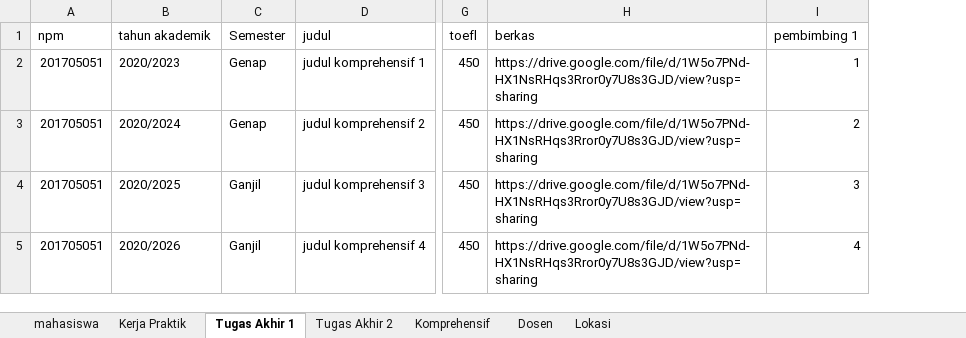
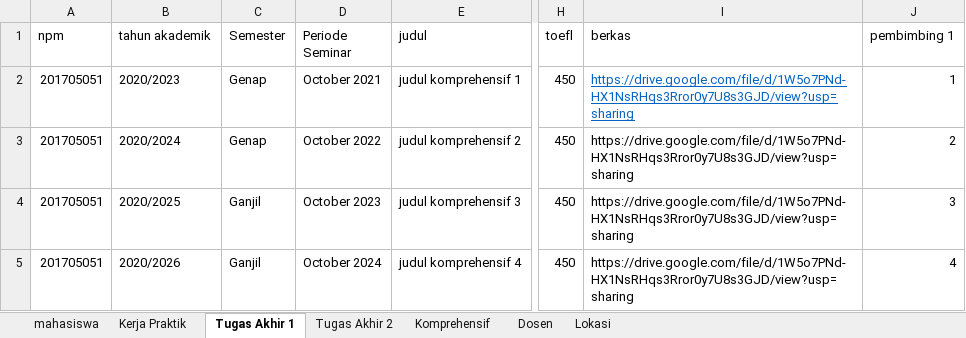
Before and after one commit to rian0502/cpdc, an Excel workbook: template_insert.xlsx, sheet Tugas Akhir 1, drawn as a sheet; only a part is shown, gaps mark what is left out; values as stored, in another font and other column widths than the file's, no borders; addresses are those after the commit; the diff names each change by its address in the sheet, - before the commit and + after, or states it on an @@ line.

```diff
--- a/template_insert.xlsx (sheet Tugas Akhir 1)
+++ b/template_insert.xlsx (sheet Tugas Akhir 1)
+column D (Periode Seminar), rows 2-5: October 2021 | October 2022 | October 2023 | October 2024
@@ I2 underline: off → on, text colour: black → #0563C1 @@
```
Also changed, not shown: sheet Kerja Praktik, sheet mahasiswa, 2 other files.
